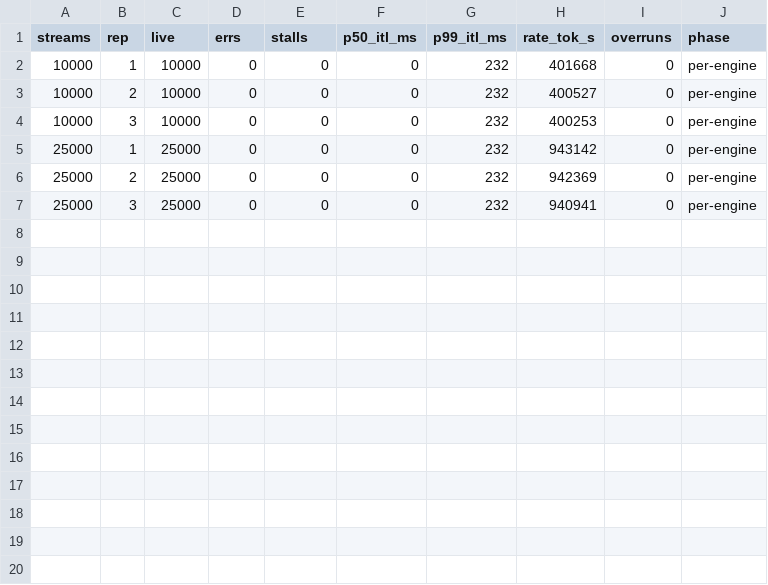
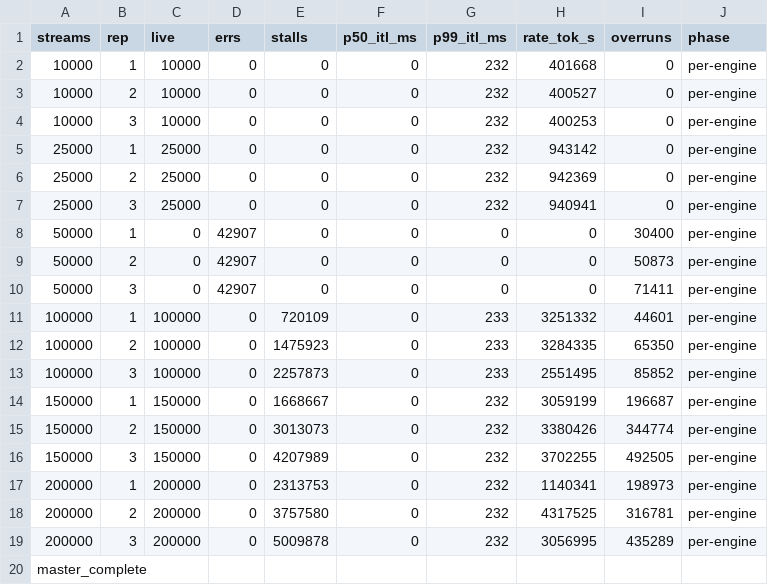
Before and after one commit to davidlin2k/cloudlab-profile, a CSV file: clock/results/per-engine.csv, drawn as a sheet.

Commit message:
clock: stall-seconds metric in sink, burst_analyze + hop_analyze tools

```diff
--- a/clock/results/per-engine.csv
+++ b/clock/results/per-engine.csv
@@ -7 +7,14 @@ streams,rep,live,errs,stalls,p50_itl_ms,p99_itl_ms,rate_tok_s,overruns,phase
 25000,3,25000,0,0,0,232,940941,0,per-engine
+50000,1,0,42907,0,0,0,0,30400,per-engine
+50000,2,0,42907,0,0,0,0,50873,per-engine
+50000,3,0,42907,0,0,0,0,71411,per-engine
+100000,1,100000,0,720109,0,233,3251332,44601,per-engine
+100000,2,100000,0,1475923,0,233,3284335,65350,per-engine
+100000,3,100000,0,2257873,0,233,2551495,85852,per-engine
+150000,1,150000,0,1668667,0,232,3059199,196687,per-engine
+150000,2,150000,0,3013073,0,232,3380426,344774,per-engine
+150000,3,150000,0,4207989,0,232,3702255,492505,per-engine
+200000,1,200000,0,2313753,0,232,1140341,198973,per-engine
+200000,2,200000,0,3757580,0,232,4317525,316781,per-engine
+200000,3,200000,0,5009878,0,232,3056995,435289,per-engine
+master_complete
```
Also changed, not shown: 12 other files.
